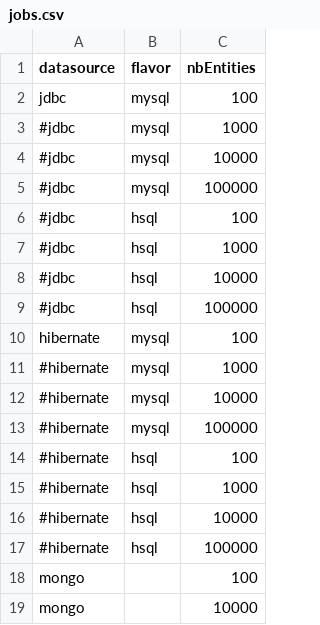
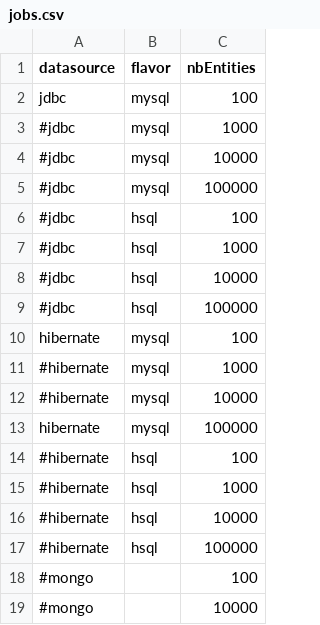
Before and after one commit to cthiebault/magma-benchmark, a CSV file: src/main/resources/jobs.csv, drawn as a sheet.

Commit message:
Delete datasource

```diff
--- a/src/main/resources/jobs.csv
+++ b/src/main/resources/jobs.csv
@@ -12,3 +12,3 @@ hibernate,mysql,100
 #hibernate,mysql,10000
-#hibernate,mysql,100000
+hibernate,mysql,100000
 #hibernate,hsql,100
@@ -17,3 +17,3 @@ hibernate,mysql,100
 #hibernate,hsql,100000
-mongo,,100
-mongo,,10000
+#mongo,,100
+#mongo,,10000
```
Also changed, not shown: 4 other files.
